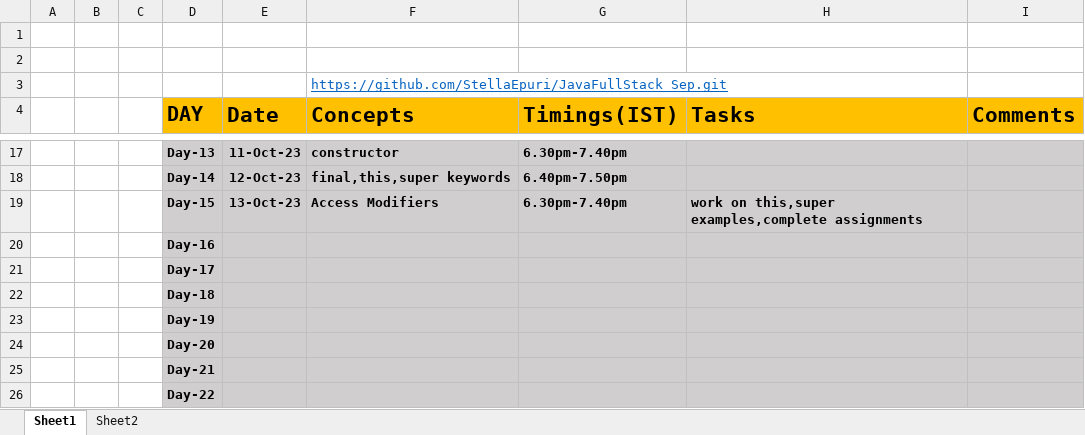
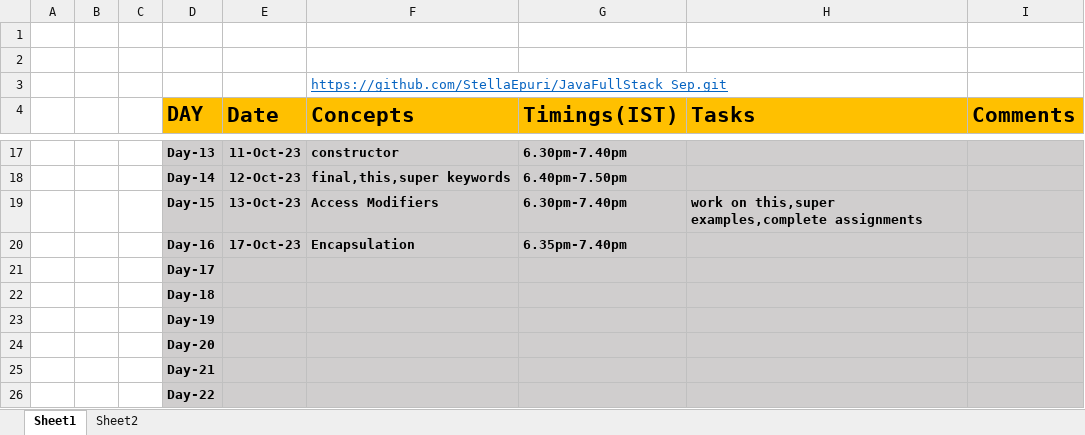
Before and after one commit to StellaEpuri/JavaFullStack_Sep, an Excel workbook: Daily Report.xlsx, sheet Sheet1, drawn as a sheet; only a part is shown, gaps mark what is left out; values as stored, in another font and other column widths than the file's, no borders; removed rows and columns are numbered as before the commit, all else as after; the diff names each change by its address in the sheet, - before the commit and + after, or states it on an @@ line.

Commit message:
Add files via upload

```diff
--- a/Daily Report.xlsx (sheet Sheet1)
+++ b/Daily Report.xlsx (sheet Sheet1)
-row 20:  |  |  | Day-16
+row 20:  |  |  | Day-16 | 17-Oct-23 | Encapsulation | 6.35pm-7.40pm
```
